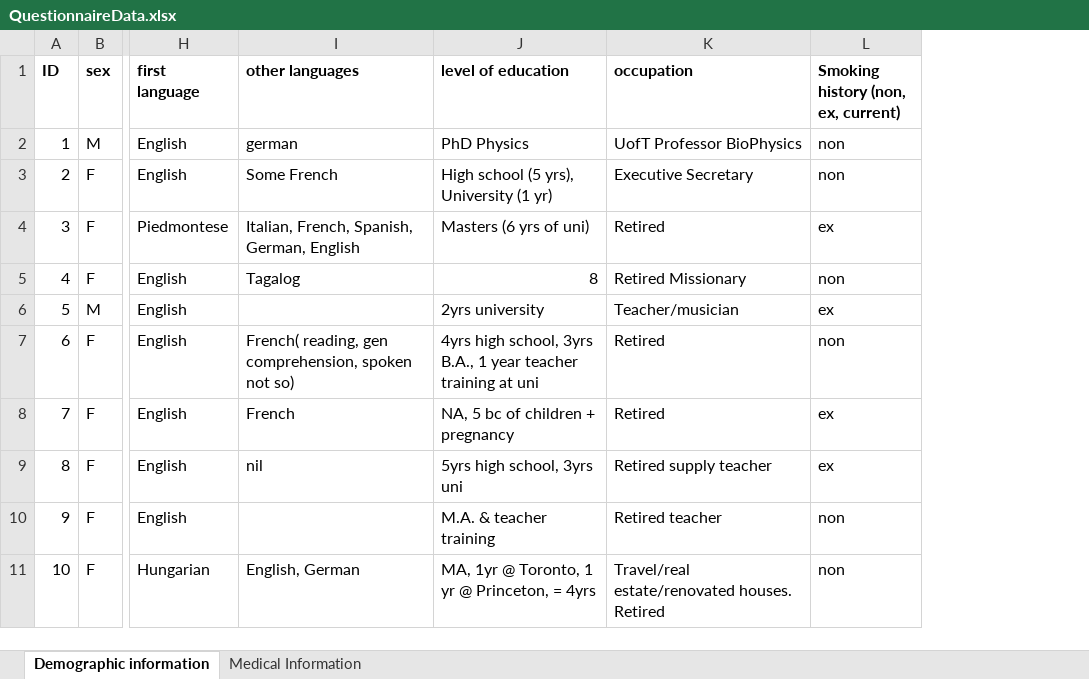
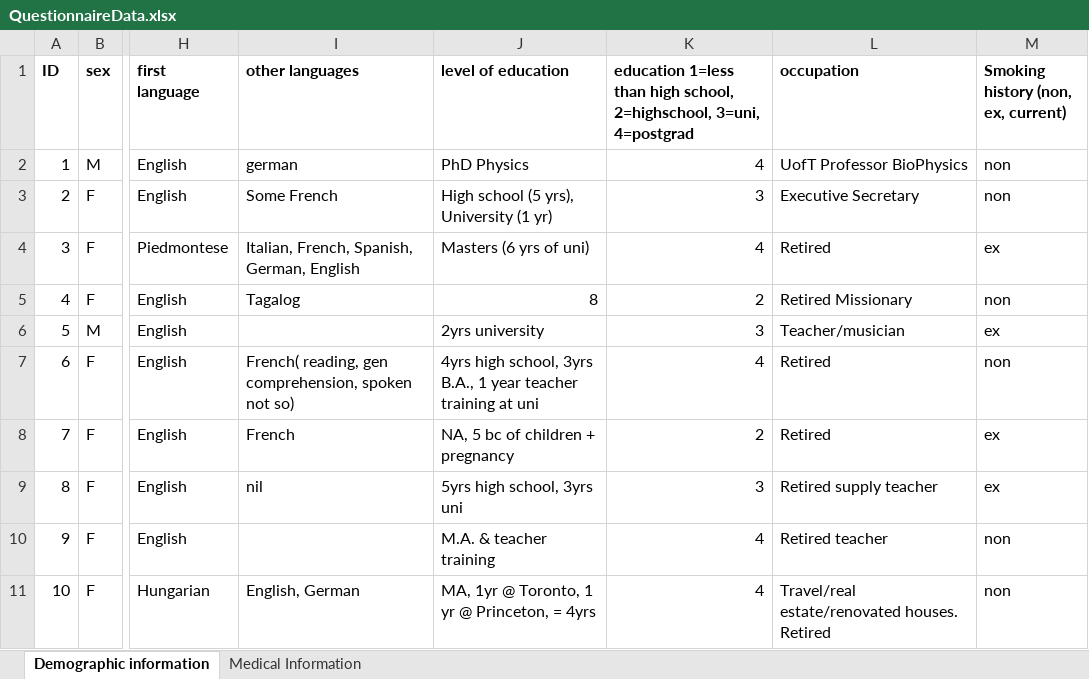
Before and after one commit to asternin/PhDProject, an Excel workbook: CBS/Analysis/QuestionnaireData.xlsx, sheet Demographic information, drawn as a sheet; only a part is shown, gaps mark what is left out; values as stored, in another font and other column widths than the file's, no borders; the diff names each change by its address in the sheet, - before the commit and + after, or states it on an @@ line.

```diff
--- a/CBS/Analysis/QuestionnaireData.xlsx (sheet Demographic information)
+++ b/CBS/Analysis/QuestionnaireData.xlsx (sheet Demographic information)
+column K, rows 1-11: education 1=less than high school, 2=highschool, 3=uni, 4=postgrad | 4 | 3 | 4 | 2 | 3 | 4 | 2 | 3 | 4 | 4
```
Also changed, not shown: 1 other file.
